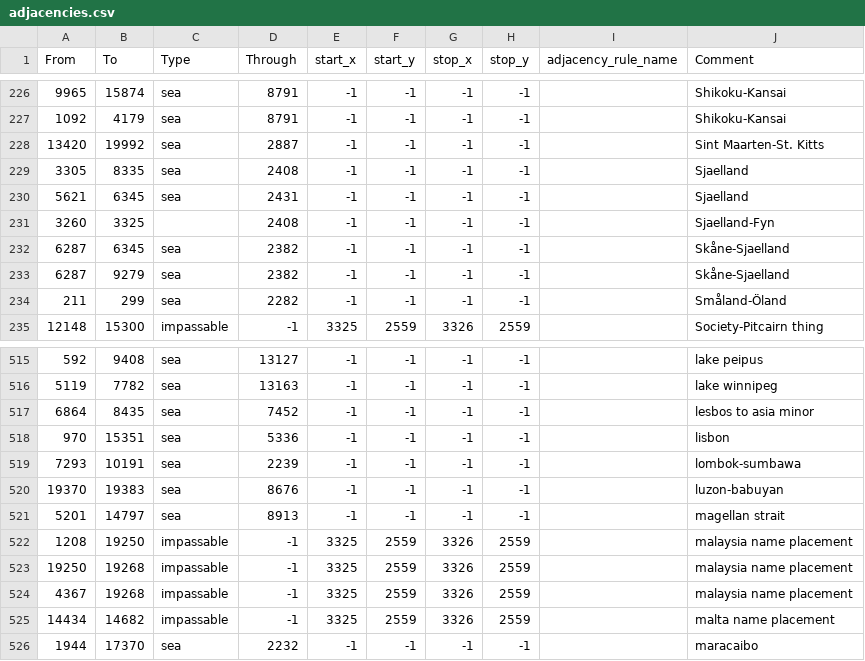
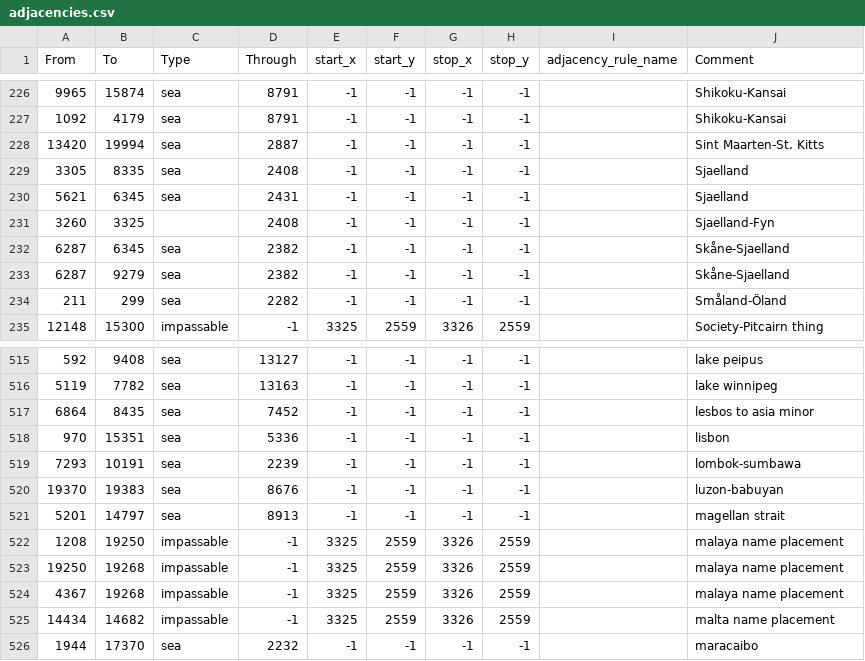
Before and after one commit to 2014358312/APDC, a CSV file: map/adjacencies.csv, drawn as a sheet; only a part is shown, gaps mark what is left out.

```diff
--- a/map/adjacencies.csv
+++ b/map/adjacencies.csv
@@ -227,3 +227,3 @@ From;To;Type;Through;start_x;start_y;stop_x;stop_y;adjacency_rule_name;Comment
 1092;4179;sea;8791;-1;-1;-1;-1;;Shikoku-Kansai
-13420;19992;sea;2887;-1;-1;-1;-1;;Sint Maarten-St. Kitts
+13420;19994;sea;2887;-1;-1;-1;-1;;Sint Maarten-St. Kitts
 3305;8335;sea;2408;-1;-1;-1;-1;;Sjaelland
@@ -521,5 +521,5 @@ From;To;Type;Through;start_x;start_y;stop_x;stop_y;adjacency_rule_name;Comment
 5201;14797;sea;8913;-1;-1;-1;-1;;magellan strait
-1208;19250;impassable;-1;3325;2559;3326;2559;;malaysia name placement
-19250;19268;impassable;-1;3325;2559;3326;2559;;malaysia name placement
-4367;19268;impassable;-1;3325;2559;3326;2559;;malaysia name placement
+1208;19250;impassable;-1;3325;2559;3326;2559;;malaya name placement
+19250;19268;impassable;-1;3325;2559;3326;2559;;malaya name placement
+4367;19268;impassable;-1;3325;2559;3326;2559;;malaya name placement
 14434;14682;impassable;-1;3325;2559;3326;2559;;malta name placement
```
Also changed, not shown: map/definition.csv, 56 other files.
